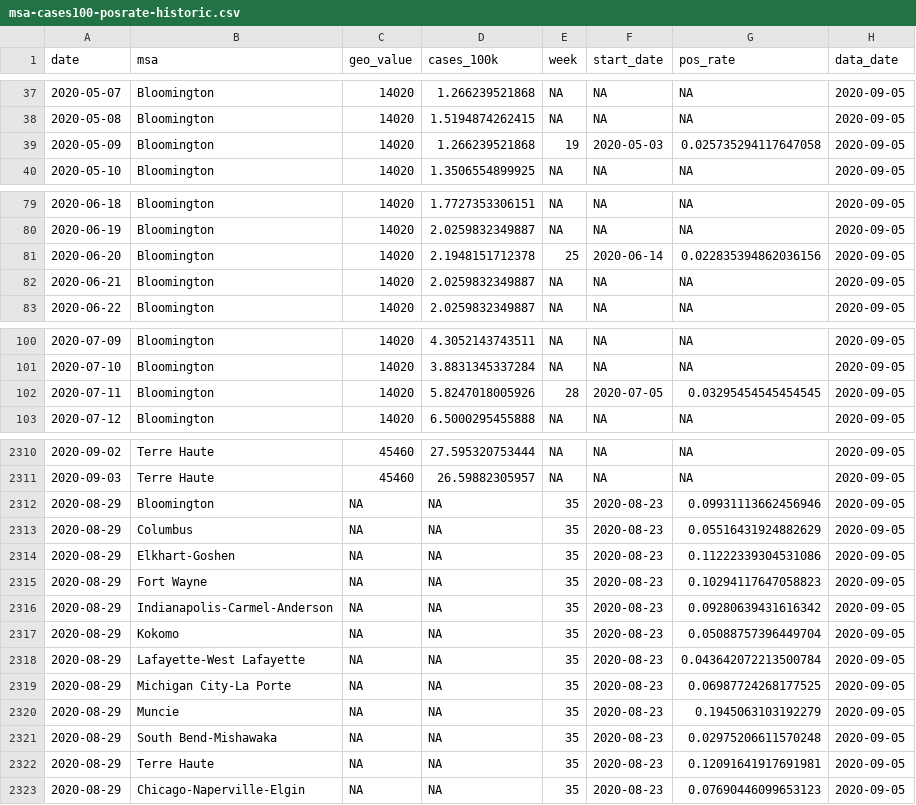
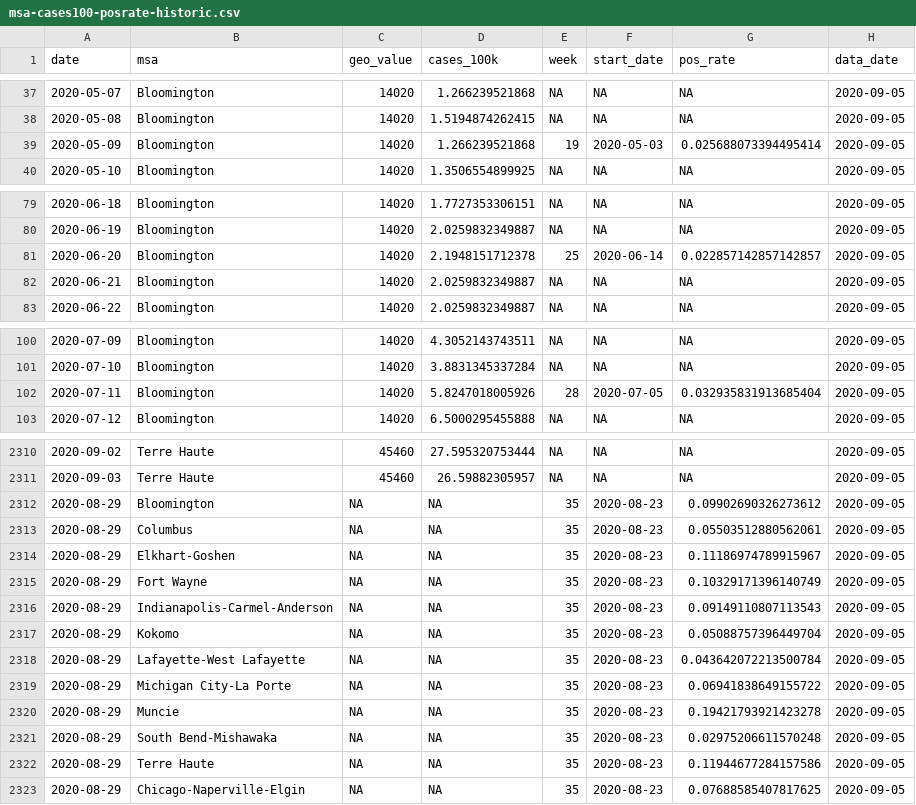
Before and after one commit to ercbk/Indiana-COVIDcast-Dashboard, a CSV file: data/msa-cases100-posrate-historic.csv, drawn as a sheet; only a part is shown, gaps mark what is left out; the diff covers the shown part only.

```diff
--- a/data/msa-cases100-posrate-historic.csv
+++ b/data/msa-cases100-posrate-historic.csv
@@ -38,3 +38,3 @@ date,msa,geo_value,cases_100k,week,start_date,pos_rate,data_date
 2020-05-08,Bloomington,14020,1.5194874262415,NA,NA,NA,2020-09-05
-2020-05-09,Bloomington,14020,1.266239521868,19,2020-05-03,0.025735294117647058,2020-09-05
+2020-05-09,Bloomington,14020,1.266239521868,19,2020-05-03,0.025688073394495414,2020-09-05
 2020-05-10,Bloomington,14020,1.3506554899925,NA,NA,NA,2020-09-05
@@ -80,3 +80,3 @@ date,msa,geo_value,cases_100k,week,start_date,pos_rate,data_date
 2020-06-19,Bloomington,14020,2.0259832349887,NA,NA,NA,2020-09-05
-2020-06-20,Bloomington,14020,2.1948151712378,25,2020-06-14,0.022835394862036156,2020-09-05
+2020-06-20,Bloomington,14020,2.1948151712378,25,2020-06-14,0.022857142857142857,2020-09-05
 2020-06-21,Bloomington,14020,2.0259832349887,NA,NA,NA,2020-09-05
@@ -101,3 +101,3 @@ date,msa,geo_value,cases_100k,week,start_date,pos_rate,data_date
 2020-07-10,Bloomington,14020,3.8831345337284,NA,NA,NA,2020-09-05
-2020-07-11,Bloomington,14020,5.8247018005926,28,2020-07-05,0.03295454545454545,2020-09-05
+2020-07-11,Bloomington,14020,5.8247018005926,28,2020-07-05,0.032935831913685404,2020-09-05
 2020-07-12,Bloomington,14020,6.5000295455888,NA,NA,NA,2020-09-05
@@ -2311,13 +2311,13 @@ date,msa,geo_value,cases_100k,week,start_date,pos_rate,data_date
 2020-09-03,Terre Haute,45460,26.59882305957,NA,NA,NA,2020-09-05
-2020-08-29,Bloomington,NA,NA,35,2020-08-23,0.09931113662456946,2020-09-05
-2020-08-29,Columbus,NA,NA,35,2020-08-23,0.05516431924882629,2020-09-05
-2020-08-29,Elkhart-Goshen,NA,NA,35,2020-08-23,0.11222339304531086,2020-09-05
-2020-08-29,Fort Wayne,NA,NA,35,2020-08-23,0.10294117647058823,2020-09-05
-2020-08-29,Indianapolis-Carmel-Anderson,NA,NA,35,2020-08-23,0.09280639431616342,2020-09-05
+2020-08-29,Bloomington,NA,NA,35,2020-08-23,0.09902690326273612,2020-09-05
+2020-08-29,Columbus,NA,NA,35,2020-08-23,0.05503512880562061,2020-09-05
+2020-08-29,Elkhart-Goshen,NA,NA,35,2020-08-23,0.11186974789915967,2020-09-05
+2020-08-29,Fort Wayne,NA,NA,35,2020-08-23,0.10329171396140749,2020-09-05
+2020-08-29,Indianapolis-Carmel-Anderson,NA,NA,35,2020-08-23,0.09149110807113543,2020-09-05
 2020-08-29,Kokomo,NA,NA,35,2020-08-23,0.05088757396449704,2020-09-05
 2020-08-29,Lafayette-West Lafayette,NA,NA,35,2020-08-23,0.043642072213500784,2020-09-05
-2020-08-29,Michigan City-La Porte,NA,NA,35,2020-08-23,0.06987724268177525,2020-09-05
-2020-08-29,Muncie,NA,NA,35,2020-08-23,0.1945063103192279,2020-09-05
+2020-08-29,Michigan City-La Porte,NA,NA,35,2020-08-23,0.06941838649155722,2020-09-05
+2020-08-29,Muncie,NA,NA,35,2020-08-23,0.19421793921423278,2020-09-05
 2020-08-29,South Bend-Mishawaka,NA,NA,35,2020-08-23,0.02975206611570248,2020-09-05
-2020-08-29,Terre Haute,NA,NA,35,2020-08-23,0.12091641917691981,2020-09-05
-2020-08-29,Chicago-Naperville-Elgin,NA,NA,35,2020-08-23,0.07690446099653123,2020-09-05
+2020-08-29,Terre Haute,NA,NA,35,2020-08-23,0.11944677284157586,2020-09-05
+2020-08-29,Chicago-Naperville-Elgin,NA,NA,35,2020-08-23,0.07688585407817625,2020-09-05
```
Also changed, not shown: 62 edited cells elsewhere in this file, data/msa-cases100-posrate-current.csv, data/states/ind-tests-complete.csv, 50 other files.
